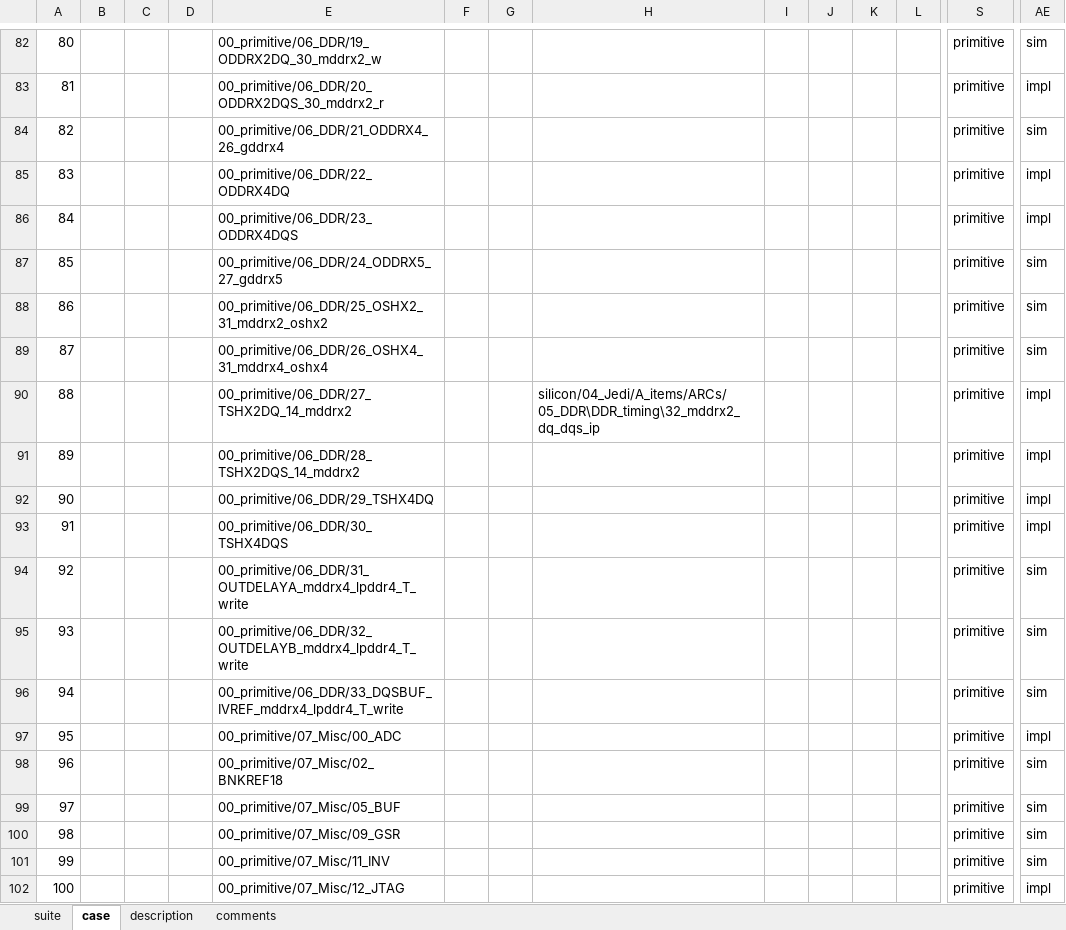
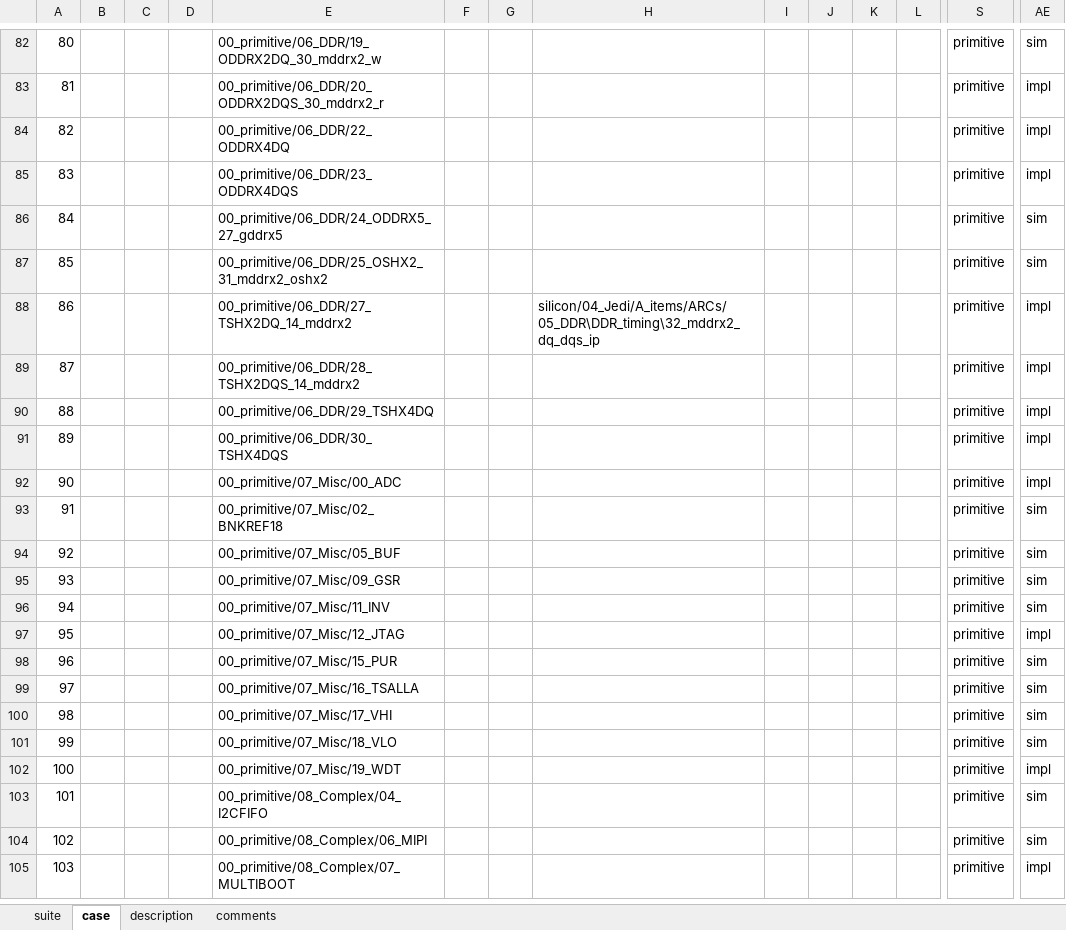
Before and after one commit to wanghengquan/repository, an Excel workbook: tmp_client/doc/TMP_EIT_suites/radiant/silicon_11_Jedi_D6_100K.xlsx, sheet case, drawn as a sheet; only a part is shown, gaps mark what is left out; the shorter side is filled out with more unchanged rows; values as stored, in another font and other column widths than the file's, no borders; removed rows and columns are numbered as before the commit, all else as after; rows hold the shown columns only; the diff names each change by its address in the sheet, - before the commit and + after, or states it on an @@ line.

Commit message:
i479--EIT2 suite remove ignore case

```diff
--- a/tmp_client/doc/TMP_EIT_suites/radiant/silicon_11_Jedi_D6_100K.xlsx (sheet case)
+++ b/tmp_client/doc/TMP_EIT_suites/radiant/silicon_11_Jedi_D6_100K.xlsx (sheet case)
-row 84: 82 |  |  |  | 00_primitive/06_DDR/21_ODDRX4_26_gddrx4 |  |  |  |  |  |  |  | primitive | sim
@@ column A renumbered from row 84 down @@
-row 89: 87 |  |  |  | 00_primitive/06_DDR/26_OSHX4_31_mddrx4_oshx4 |  |  |  |  |  |  |  | primitive | sim
-row 94: 92 |  |  |  | 00_primitive/06_DDR/31_OUTDELAYA_mddrx4_lpddr4_T_write |  |  |  |  |  |  |  | primitive | sim
-row 95: 93 |  |  |  | 00_primitive/06_DDR/32_OUTDELAYB_mddrx4_lpddr4_T_write |  |  |  |  |  |  |  | primitive | sim
-row 96: 94 |  |  |  | 00_primitive/06_DDR/33_DQSBUF_IVREF_mddrx4_lpddr4_T_write |  |  |  |  |  |  |  | primitive | sim
```
Also changed, not shown: tmp_client/doc/TMP_EIT_suites/radiant/silicon_04_jedi.xlsx, tmp_client/doc/TMP_EIT_suites/radiant/silicon_05_Jedi_d2.xlsx, 5 other files.
